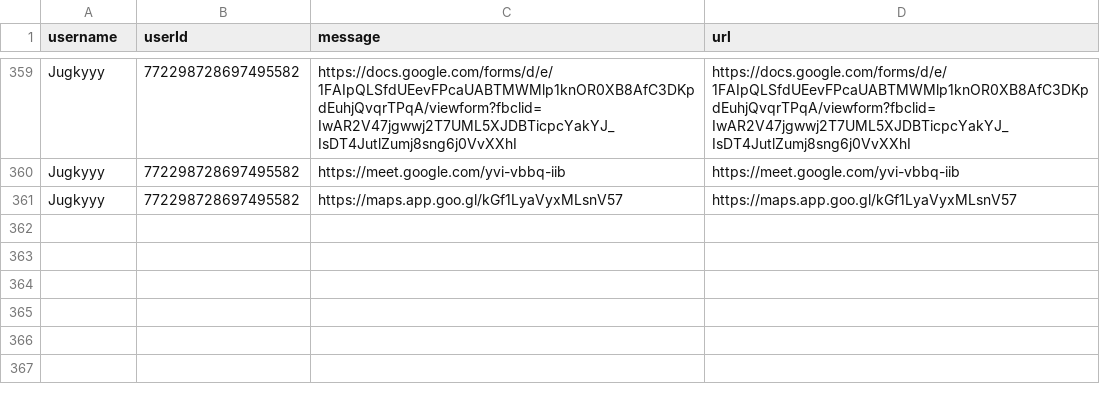
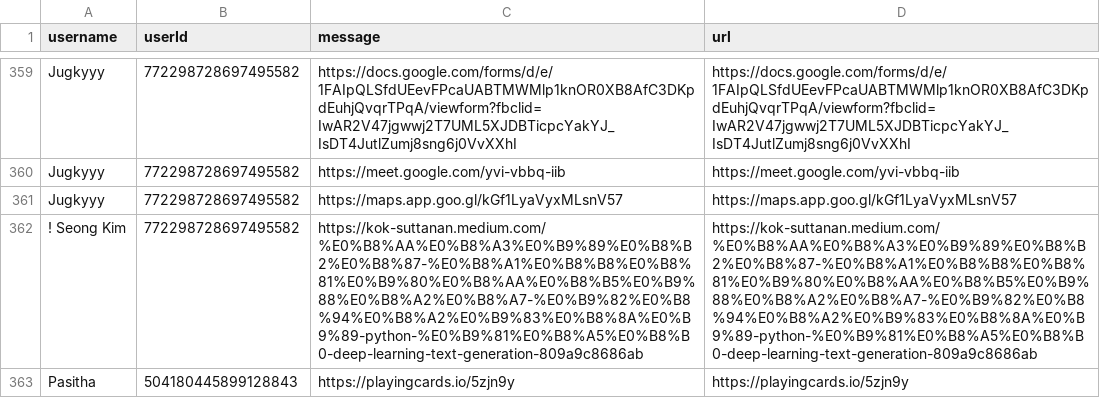
Before and after one commit to Pasitha/JKC-Discord-Bot, a CSV file: database/website.csv, drawn as a sheet; only a part is shown, gaps mark what is left out; the diff names each change by its address in the sheet, - before the commit and + after, or states it on an @@ line.

Commit message:
Update website.csv

```diff
--- a/database/website.csv
+++ b/database/website.csv
+row 362: ! Seong Kim | 772298728697495582 | https://kok-suttanan.medium.com/%E0%B8%AA%E0%B8%A3%E0%B9%89%E0%B8%B2%E0%B8%87-%E0%B8%A1%E0%B8%B8%E0%B8%81%E0%B9%80%E0%B8%AA%E0%B8%B5%E0%B9%88%E0%B8%A2%E0%B8%A7-%E0%B9%82%E0%B8%94%E0%B8%A2%E0%B9%83%E0%B8%8A%E0%B9%89-python-%E0%B9%81%E0%B8%A5%E0%B8%B0-deep-learning-text-generation-809a9c8686ab | https://kok-suttanan.medium.com/%E0%B8%AA%E0%B8%A3%E0%B9%89%E0%B8%B2%E0%B8%87-%E0%B8%A1%E0%B8%B8%E0%B8%81%E0%B9%80%E0%B8%AA%E0%B8%B5%E0%B9%88%E0%B8%A2%E0%B8%A7-%E0%B9%82%E0%B8%94%E0%B8%A2%E0%B9%83%E0%B8%8A%E0%B9%89-python-%E0%B9%81%E0%B8%A5%E0%B8%B0-deep-learning-text-generation-809a9c8686ab
+row 363: Pasitha | 504180445899128843 | https://playingcards.io/5zjn9y | https://playingcards.io/5zjn9y
```
